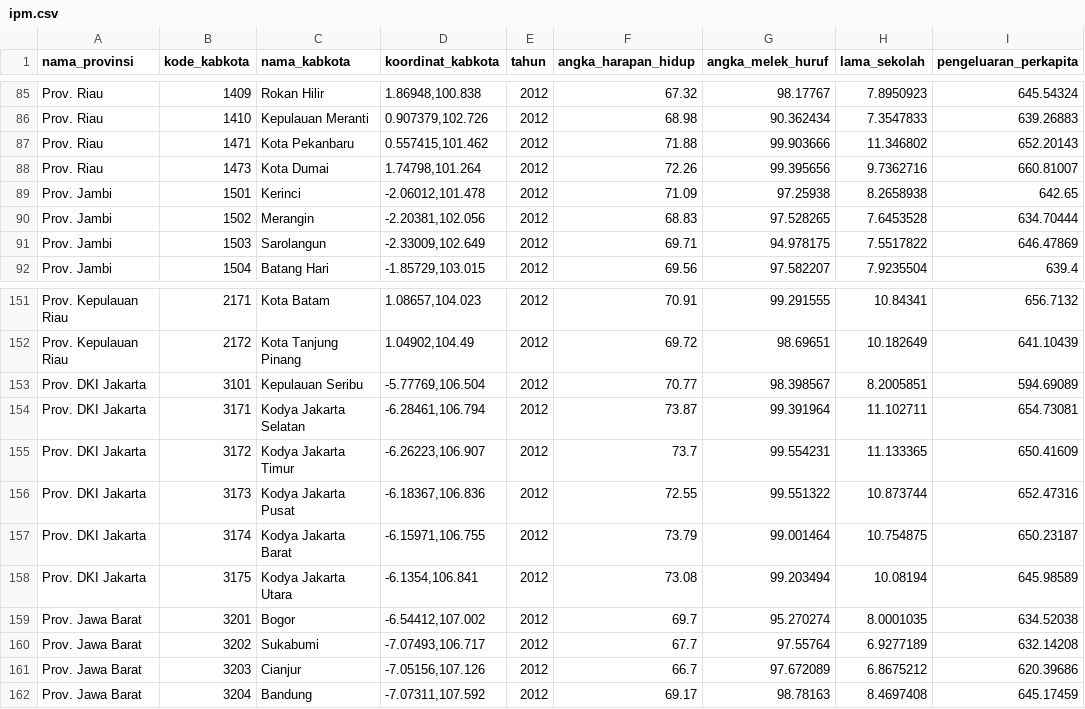
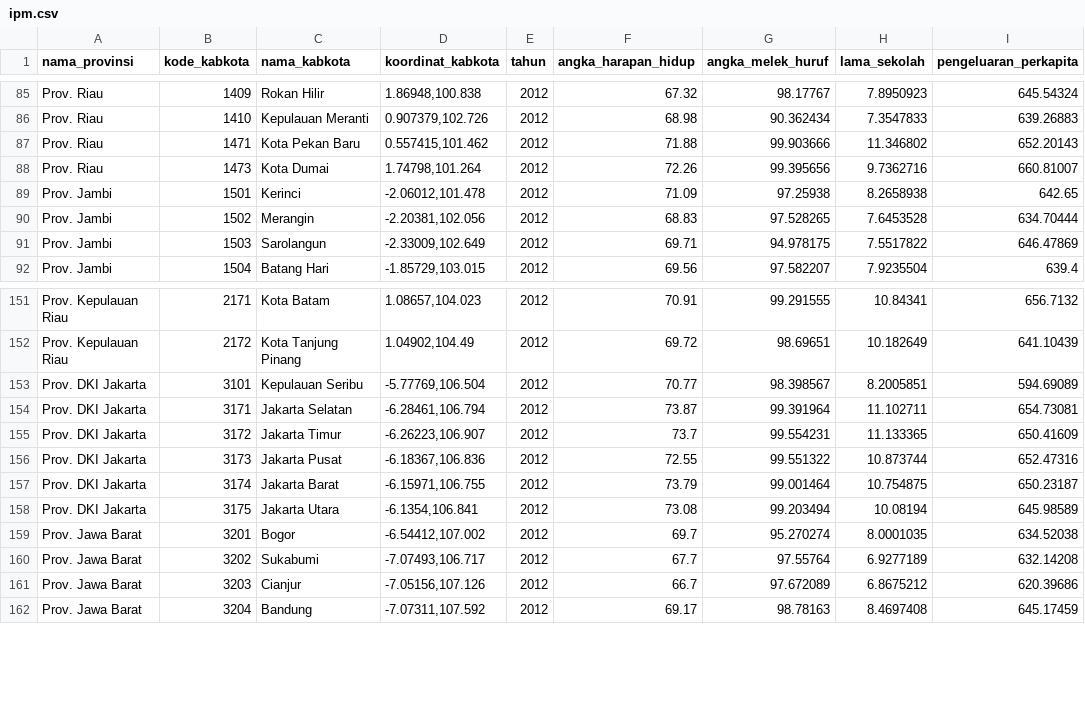
Before and after one commit to tvalentius/D3JS-Experiment, a CSV file: Indonesia-Chloropeth-HDI/ipm.csv, drawn as a sheet; only a part is shown, gaps mark what is left out; the diff names each change by its address in the sheet, - before the commit and + after, or states it on an @@ line.

Commit message:
clean Jakarta data

```diff
--- a/Indonesia-Chloropeth-HDI/ipm.csv
+++ b/Indonesia-Chloropeth-HDI/ipm.csv
-C87 (nama_kabkota): Kota Pekanbaru
+C87 (nama_kabkota): Kota Pekan Baru
-C154 (nama_kabkota): Kodya Jakarta Selatan
+C154 (nama_kabkota): Jakarta Selatan
-C155 (nama_kabkota): Kodya Jakarta Timur
+C155 (nama_kabkota): Jakarta Timur
-C156 (nama_kabkota): Kodya Jakarta Pusat
+C156 (nama_kabkota): Jakarta Pusat
-C157 (nama_kabkota): Kodya Jakarta Barat
+C157 (nama_kabkota): Jakarta Barat
-C158 (nama_kabkota): Kodya Jakarta Utara
+C158 (nama_kabkota): Jakarta Utara
```
